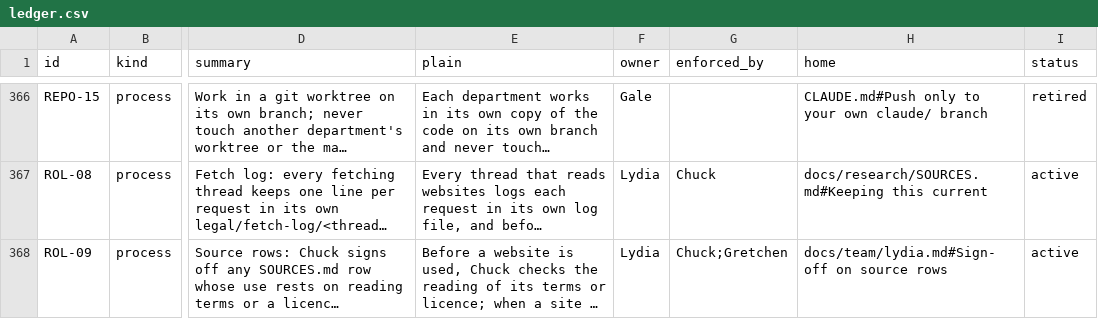
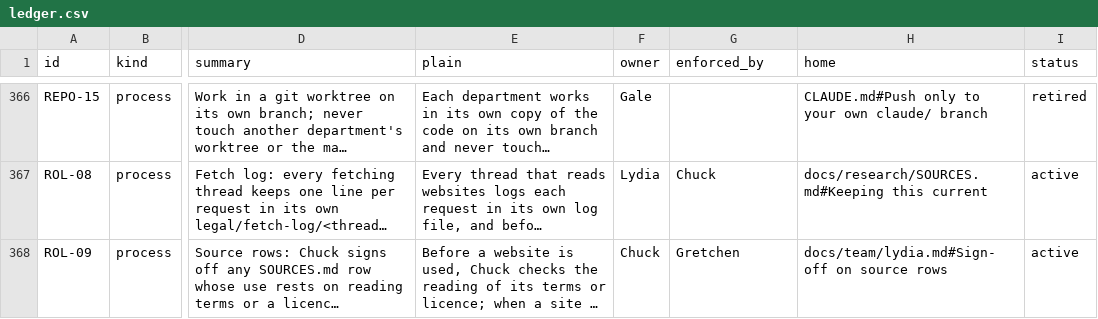
Before and after one commit to HackTheMeatball/daeva-companion, a CSV file: docs/kaizen/ledger.csv, drawn as a sheet; only a part is shown, gaps mark what is left out; long unchanged cells end in …; the diff covers the shown part only; the diff names each change by its address in the sheet, - before the commit and + after, or states it on an @@ line.

```diff
--- a/docs/kaizen/ledger.csv
+++ b/docs/kaizen/ledger.csv
-F368 (owner): Lydia
+F368 (owner): Chuck
-G368 (enforced_by): Chuck;Gretchen
+G368 (enforced_by): Gretchen
```
Also changed, not shown: 7 edited cells elsewhere in this file, docs/kaizen/team-changes.csv, 6 other files.
